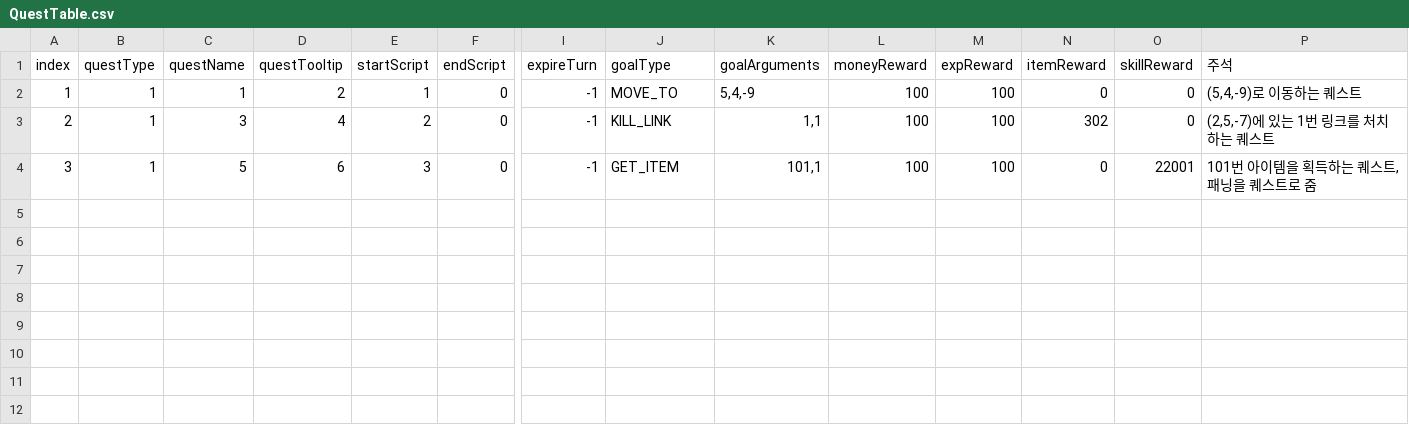
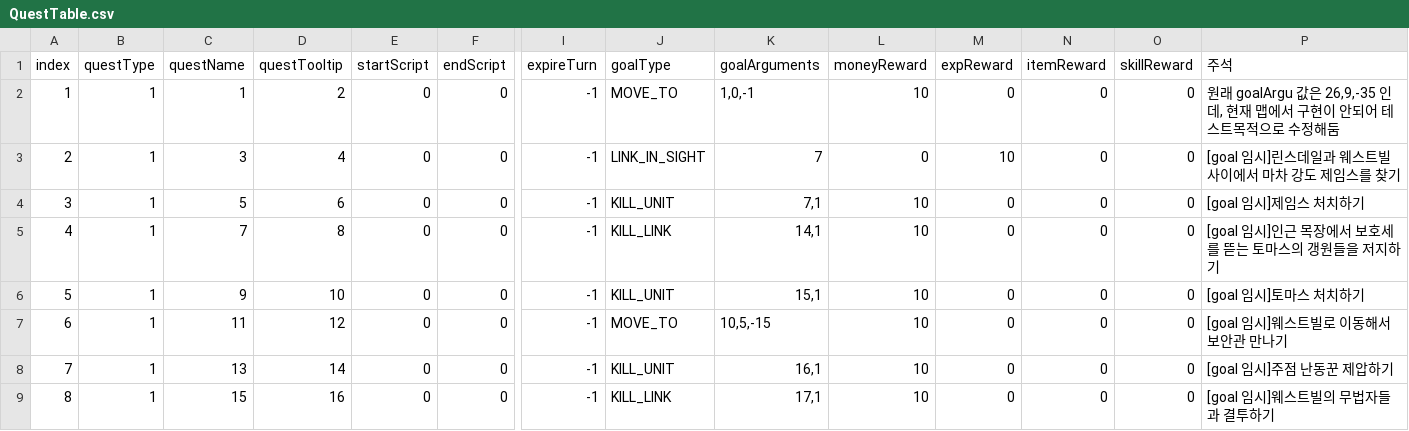
Before and after one commit to OruteZ/Project-H9, a CSV file: Assets/Resources/Files/QuestTable.csv, drawn as a sheet; only a part is shown, gaps mark what is left out; rows hold the shown columns only; the diff names each change by its address in the sheet, - before the commit and + after, or states it on an @@ line.

```diff
--- a/Assets/Resources/Files/QuestTable.csv
+++ b/Assets/Resources/Files/QuestTable.csv
-E2 (startScript): 1
+E2 (startScript): 0
-K2 (goalArguments): 5,4,-9
+K2 (goalArguments): 1,0,-1
-L2 (moneyReward): 100
+L2 (moneyReward): 10
-M2 (expReward): 100
+M2 (expReward): 0
-P2 (주석): (5,4,-9)로 이동하는 퀘스트
+P2 (주석): 원래 goalArgu 값은 26,9,-35 인데, 현재 맵에서 구현이 안되어 테스트목적으로 수정해둠
-E3 (startScript): 2
+E3 (startScript): 0
-J3 (goalType): KILL_LINK
+J3 (goalType): LINK_IN_SIGHT
-K3 (goalArguments): 1,1
+K3 (goalArguments): 7
-L3 (moneyReward): 100
+L3 (moneyReward): 0
-M3 (expReward): 100
+M3 (expReward): 10
-N3 (itemReward): 302
+N3 (itemReward): 0
-P3 (주석): (2,5,-7)에 있는 1번 링크를 처치하는 퀘스트
+P3 (주석): [goal 임시]린스데일과 웨스트빌 사이에서 마차 강도 제임스를 찾기
-E4 (startScript): 3
+E4 (startScript): 0
-J4 (goalType): GET_ITEM
+J4 (goalType): KILL_UNIT
-K4 (goalArguments): 101,1
+K4 (goalArguments): 7,1
-L4 (moneyReward): 100
+L4 (moneyReward): 10
-M4 (expReward): 100
+M4 (expReward): 0
-O4 (skillReward): 22001
+O4 (skillReward): 0
-P4 (주석): 101번 아이템을 획득하는 퀘스트, 패닝을 퀘스트로 줌
+P4 (주석): [goal 임시]제임스 처치하기
+row 5: 4 | 1 | 7 | 8 | 0 | 0 | -1 | KILL_LINK | 14,1 | 10 | 0 | 0 | 0 | [goal 임시]인근 목장에서 보호세를 뜯는 토마스의 갱원들을 저지하기
+row 6: 5 | 1 | 9 | 10 | 0 | 0 | -1 | KILL_UNIT | 15,1 | 10 | 0 | 0 | 0 | [goal 임시]토마스 처치하기
+row 7: 6 | 1 | 11 | 12 | 0 | 0 | -1 | MOVE_TO | 10,5,-15 | 10 | 0 | 0 | 0 | [goal 임시]웨스트빌로 이동해서 보안관 만나기
+row 8: 7 | 1 | 13 | 14 | 0 | 0 | -1 | KILL_UNIT | 16,1 | 10 | 0 | 0 | 0 | [goal 임시]주점 난동꾼 제압하기
+row 9: 8 | 1 | 15 | 16 | 0 | 0 | -1 | KILL_LINK | 17,1 | 10 | 0 | 0 | 0 | [goal 임시]웨스트빌의 무법자들과 결투하기
```
Also changed, not shown: Assets/Resources/Files/ConversationTable.csv, Assets/Resources/Files/KeywordTable.CSV, 4 other files.
